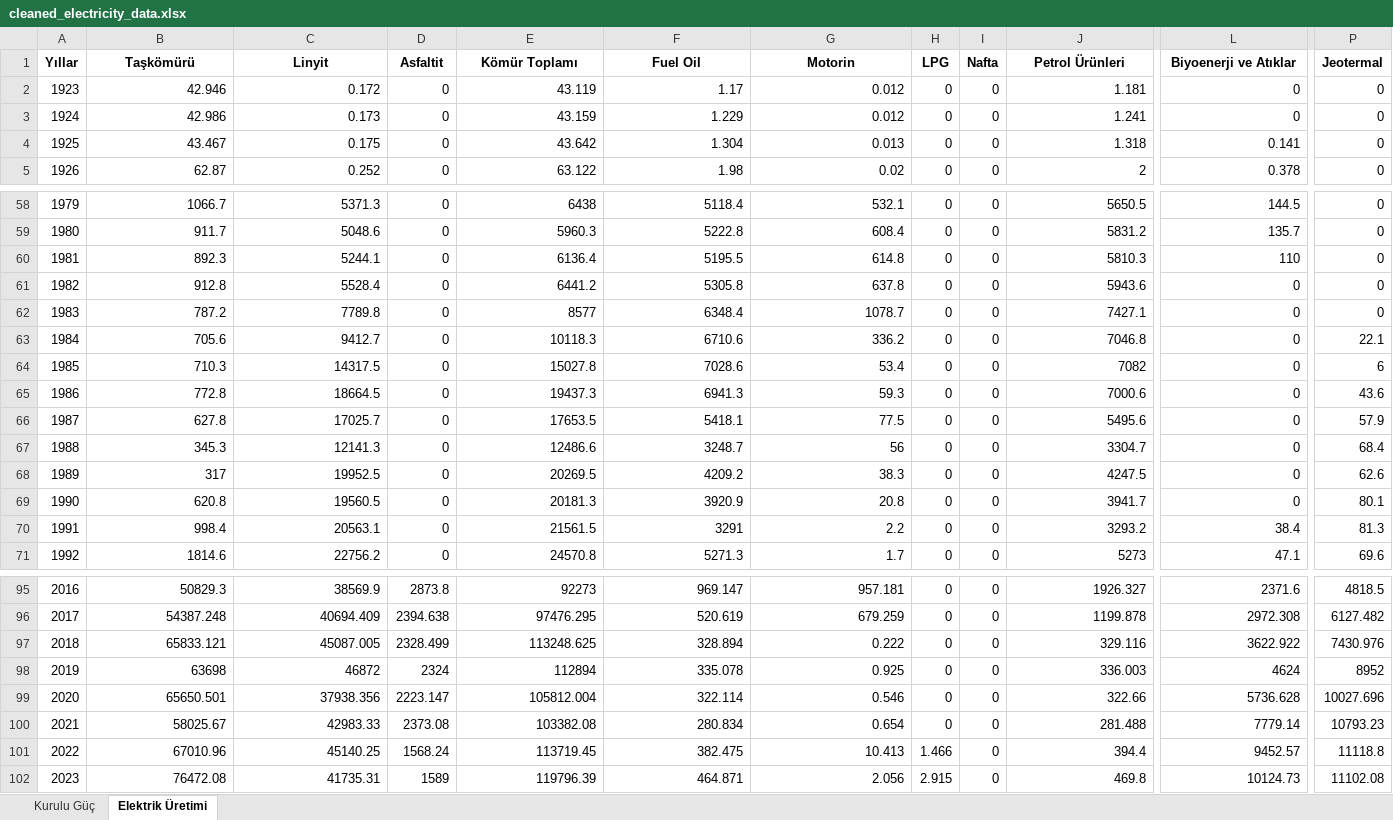
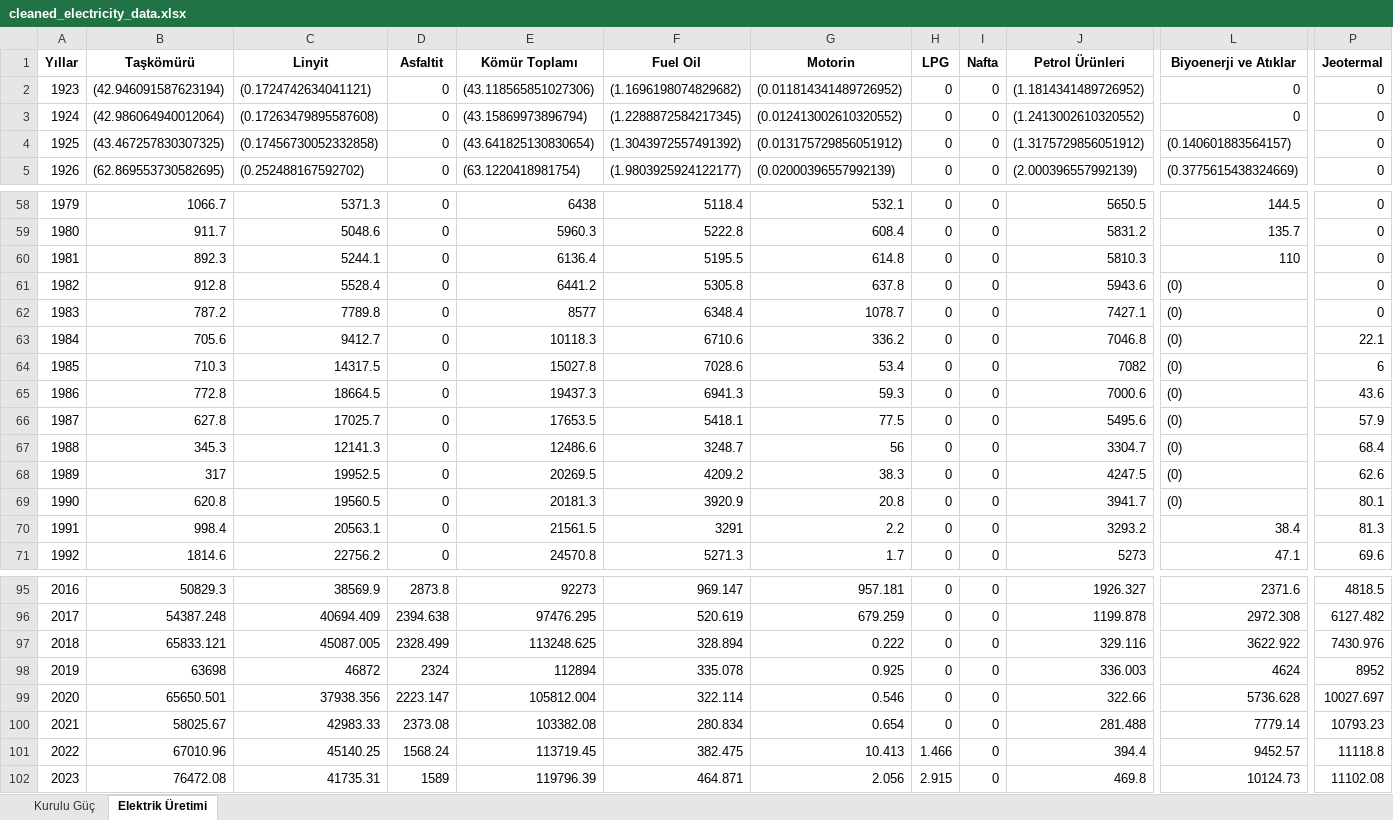
Before and after one commit to mertBiricik/enerdata, an Excel workbook: data/b/cleaned_electricity_data.xlsx, sheet Elektrik Üretimi, drawn as a sheet; only a part is shown, gaps mark what is left out; values as stored, in another font and other column widths than the file's, no borders; the diff covers the shown part only; the diff names each change by its address in the sheet, - before the commit and + after, or states it on an @@ line.

```diff
--- a/data/b/cleaned_electricity_data.xlsx (sheet Elektrik Üretimi)
+++ b/data/b/cleaned_electricity_data.xlsx (sheet Elektrik Üretimi)
-B2 (Taşkömürü): 42.946
+B2 (Taşkömürü): (42.946091587623194)
-C2 (Linyit): 0.172
+C2 (Linyit): (0.1724742634041121)
-E2 (Kömür Toplamı): 43.119
+E2 (Kömür Toplamı): (43.118565851027306)
-F2 (Fuel Oil): 1.17
+F2 (Fuel Oil): (1.1696198074829682)
-G2 (Motorin): 0.012
+G2 (Motorin): (0.011814341489726952)
-J2 (Petrol Ürünleri): 1.181
+J2 (Petrol Ürünleri): (1.1814341489726952)
-B3 (Taşkömürü): 42.986
+B3 (Taşkömürü): (42.986064940012064)
-C3 (Linyit): 0.173
+C3 (Linyit): (0.17263479895587608)
-E3 (Kömür Toplamı): 43.159
+E3 (Kömür Toplamı): (43.15869973896794)
-F3 (Fuel Oil): 1.229
+F3 (Fuel Oil): (1.2288872584217345)
-G3 (Motorin): 0.012
+G3 (Motorin): (0.012413002610320552)
-J3 (Petrol Ürünleri): 1.241
+J3 (Petrol Ürünleri): (1.2413002610320552)
-B4 (Taşkömürü): 43.467
+B4 (Taşkömürü): (43.467257830307325)
-C4 (Linyit): 0.175
+C4 (Linyit): (0.17456730052332858)
-E4 (Kömür Toplamı): 43.642
+E4 (Kömür Toplamı): (43.641825130830654)
-F4 (Fuel Oil): 1.304
+F4 (Fuel Oil): (1.3043972557491392)
-G4 (Motorin): 0.013
+G4 (Motorin): (0.013175729856051912)
-J4 (Petrol Ürünleri): 1.318
+J4 (Petrol Ürünleri): (1.3175729856051912)
-L4 (Biyoenerji ve Atıklar): 0.141
+L4 (Biyoenerji ve Atıklar): (0.140601883564157)
-B5 (Taşkömürü): 62.87
+B5 (Taşkömürü): (62.869553730582695)
-C5 (Linyit): 0.252
+C5 (Linyit): (0.252488167592702)
-E5 (Kömür Toplamı): 63.122
+E5 (Kömür Toplamı): (63.1220418981754)
-F5 (Fuel Oil): 1.98
+F5 (Fuel Oil): (1.9803925924122177)
-G5 (Motorin): 0.02
+G5 (Motorin): (0.02000396557992139)
-J5 (Petrol Ürünleri): 2
+J5 (Petrol Ürünleri): (2.000396557992139)
-L5 (Biyoenerji ve Atıklar): 0.378
+L5 (Biyoenerji ve Atıklar): (0.3775615438324669)
-L61:L69 (Biyoenerji ve Atıklar): 0
+L61:L69 (Biyoenerji ve Atıklar): (0)
-P99 (Jeotermal): 10027.696
+P99 (Jeotermal): 10027.697
```
Also changed, not shown: 121 edited cells elsewhere in this sheet, sheet Kurulu Güç, 5 other files.
